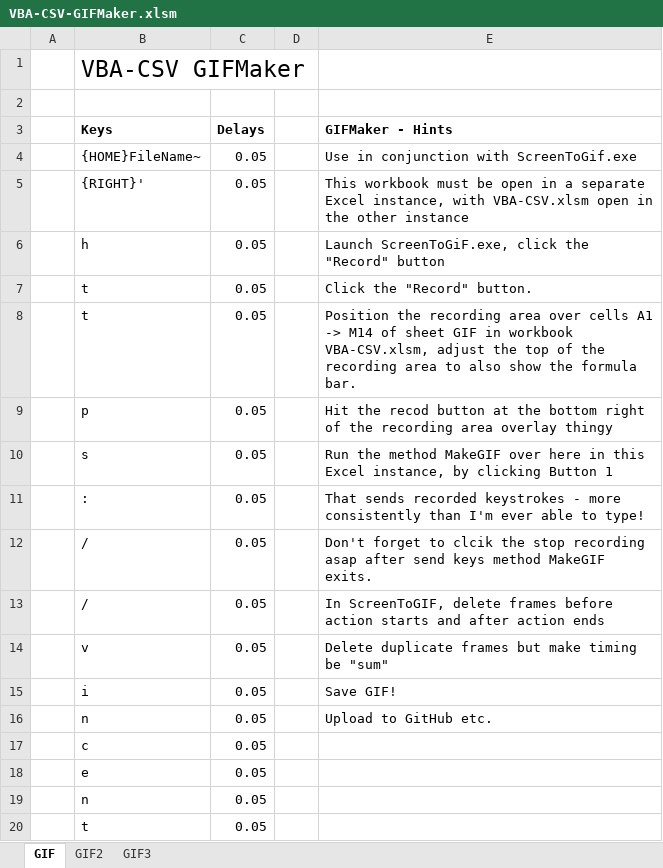
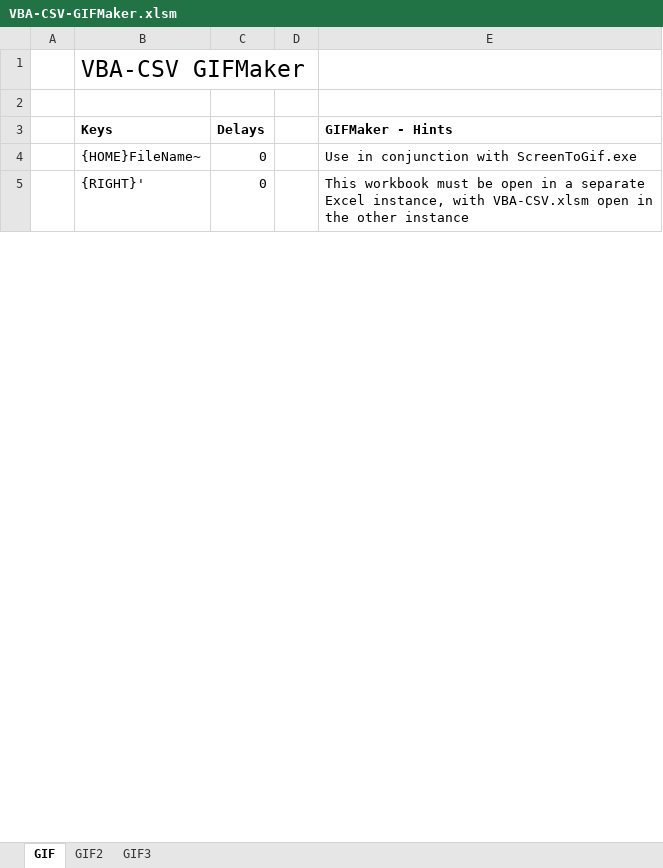
Before and after one commit to PGS62/VBA-CSV, an Excel workbook: workbooks/VBA-CSV-GIFMaker.xlsm, sheet GIF, drawn as a sheet; only a part is shown; values as stored, in another font and other column widths than the file's, no borders; charts and pictures not drawn; removed rows and columns are numbered as before the commit, all else as after; the diff covers the shown part only; the diff names each change by its address in the sheet, - before the commit and + after, or states it on an @@ line.

```diff
--- a/workbooks/VBA-CSV-GIFMaker.xlsm (sheet GIF)
+++ b/workbooks/VBA-CSV-GIFMaker.xlsm (sheet GIF)
-C4:C5 (Delays): 0.05
+C4:C5 (Delays): 0
-row 6:  | h | 0.05 |  | Launch ScreenToGiF.exe, click the "Record" button
-row 7:  | t | 0.05 |  | Click the "Record" button.
-row 8:  | t | 0.05 |  | Position the recording area over cells A1 -> M14 of sheet GIF in workbook VBA-CSV.xlsm, adjust the top of the recording area to also show the formula bar.
-row 9:  | p | 0.05 |  | Hit the recod button at the bottom right of the recording area overlay thingy
-row 10:  | s | 0.05 |  | Run the method MakeGIF over here in this Excel instance, by clicking Button 1
-row 11:  | : | 0.05 |  | That sends recorded keystrokes - more consistently than I'm ever able to type!
-row 12:  | / | 0.05 |  | Don't forget to clcik the stop recording asap after send keys method MakeGIF exits.
-row 13:  | / | 0.05 |  | In ScreenToGIF, delete frames before action starts and after action ends
-row 14:  | v | 0.05 |  | Delete duplicate frames but make timing be "sum"
-row 15:  | i | 0.05 |  | Save GIF!
-row 16:  | n | 0.05 |  | Upload to GitHub etc.
-row 17:  | c | 0.05
-row 18:  | e | 0.05
-row 19:  | n | 0.05
-row 20:  | t | 0.05
```
Also changed, not shown: 32 added rows and 67 removed rows elsewhere in this sheet, charts or pictures, workbooks/VBA-CSV.xlsm, 2 other files.
